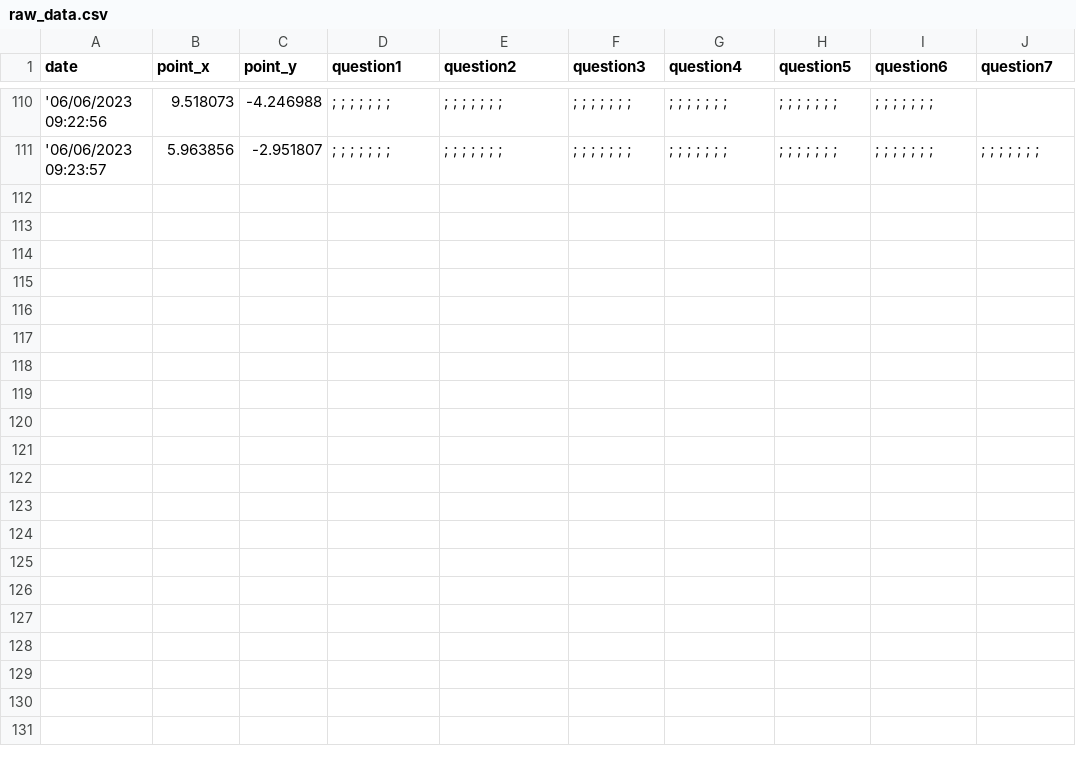
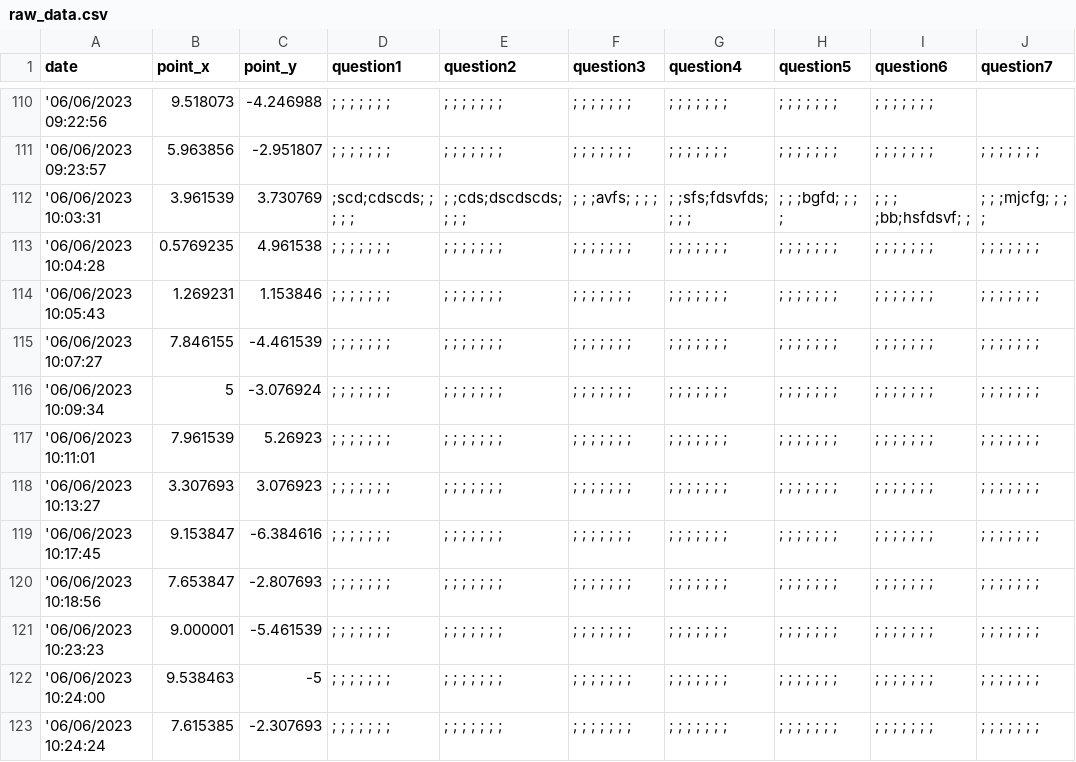
Before and after one commit to jovitaanderson/sc-survey, a CSV file: TestingWinForms/bin/Debug/ForDevelopersOnly/raw_data.csv, drawn as a sheet; only a part is shown, gaps mark what is left out.

```diff
--- a/TestingWinForms/bin/Debug/ForDevelopersOnly/raw_data.csv
+++ b/TestingWinForms/bin/Debug/ForDevelopersOnly/raw_data.csv
@@ -111 +111,13 @@ date,point_x,point_y,question1,question2,question3,question4,question5,question6
 '06/06/2023 09:23:57,5.963856,-2.951807, ; ; ; ; ; ; ; , ; ; ; ; ; ; ; , ; ; ; ; ; ; ; , ; ; ; ; ; ; ; , ; ; ; ; ; ; ; , ; ; ; ; ; ; ; , ; ; ; ; ; ; ;
+'06/06/2023 10:03:31,3.961539,3.730769, ;scd;cdscds; ; ; ; ; , ; ;cds;dscdscds; ; ; ; , ; ; ;avfs; ; ; ; , ; ;sfs;fdsvfds; ; ; ; , ; ; ;bgfd; ; ; ; , ; ; ; ;bb;hsfdsvf; ; , ; ; ;mjcfg; ; ; ;
+'06/06/2023 10:04:28,0.5769235,4.961538, ; ; ; ; ; ; ; , ; ; ; ; ; ; ; , ; ; ; ; ; ; ; , ; ; ; ; ; ; ; , ; ; ; ; ; ; ; , ; ; ; ; ; ; ; , ; ; ; ; ; ; ;
+'06/06/2023 10:05:43,1.269231,1.153846, ; ; ; ; ; ; ; , ; ; ; ; ; ; ; , ; ; ; ; ; ; ; , ; ; ; ; ; ; ; , ; ; ; ; ; ; ; , ; ; ; ; ; ; ; , ; ; ; ; ; ; ;
+'06/06/2023 10:07:27,7.846155,-4.461539, ; ; ; ; ; ; ; , ; ; ; ; ; ; ; , ; ; ; ; ; ; ; , ; ; ; ; ; ; ; , ; ; ; ; ; ; ; , ; ; ; ; ; ; ; , ; ; ; ; ; ; ;
+'06/06/2023 10:09:34,5,-3.076924, ; ; ; ; ; ; ; , ; ; ; ; ; ; ; , ; ; ; ; ; ; ; , ; ; ; ; ; ; ; , ; ; ; ; ; ; ; , ; ; ; ; ; ; ; , ; ; ; ; ; ; ;
+'06/06/2023 10:11:01,7.961539,5.26923, ; ; ; ; ; ; ; , ; ; ; ; ; ; ; , ; ; ; ; ; ; ; , ; ; ; ; ; ; ; , ; ; ; ; ; ; ; , ; ; ; ; ; ; ; , ; ; ; ; ; ; ;
+'06/06/2023 10:13:27,3.307693,3.076923, ; ; ; ; ; ; ; , ; ; ; ; ; ; ; , ; ; ; ; ; ; ; , ; ; ; ; ; ; ; , ; ; ; ; ; ; ; , ; ; ; ; ; ; ; , ; ; ; ; ; ; ;
+'06/06/2023 10:17:45,9.153847,-6.384616, ; ; ; ; ; ; ; , ; ; ; ; ; ; ; , ; ; ; ; ; ; ; , ; ; ; ; ; ; ; , ; ; ; ; ; ; ; , ; ; ; ; ; ; ; , ; ; ; ; ; ; ;
+'06/06/2023 10:18:56,7.653847,-2.807693, ; ; ; ; ; ; ; , ; ; ; ; ; ; ; , ; ; ; ; ; ; ; , ; ; ; ; ; ; ; , ; ; ; ; ; ; ; , ; ; ; ; ; ; ; , ; ; ; ; ; ; ;
+'06/06/2023 10:23:23,9.000001,-5.461539, ; ; ; ; ; ; ; , ; ; ; ; ; ; ; , ; ; ; ; ; ; ; , ; ; ; ; ; ; ; , ; ; ; ; ; ; ; , ; ; ; ; ; ; ; , ; ; ; ; ; ; ;
+'06/06/2023 10:24:00,9.538463,-5, ; ; ; ; ; ; ; , ; ; ; ; ; ; ; , ; ; ; ; ; ; ; , ; ; ; ; ; ; ; , ; ; ; ; ; ; ; , ; ; ; ; ; ; ; , ; ; ; ; ; ; ;
+'06/06/2023 10:24:24,7.615385,-2.307693, ; ; ; ; ; ; ; , ; ; ; ; ; ; ; , ; ; ; ; ; ; ; , ; ; ; ; ; ; ; , ; ; ; ; ; ; ; , ; ; ; ; ; ; ; , ; ; ; ; ; ; ;
```
Also changed, not shown: TestingWinForms/bin/Debug/admin/admin_advance.csv, TestingWinForms/bin/Debug/admin/admin_questions.csv, 12 other files.
